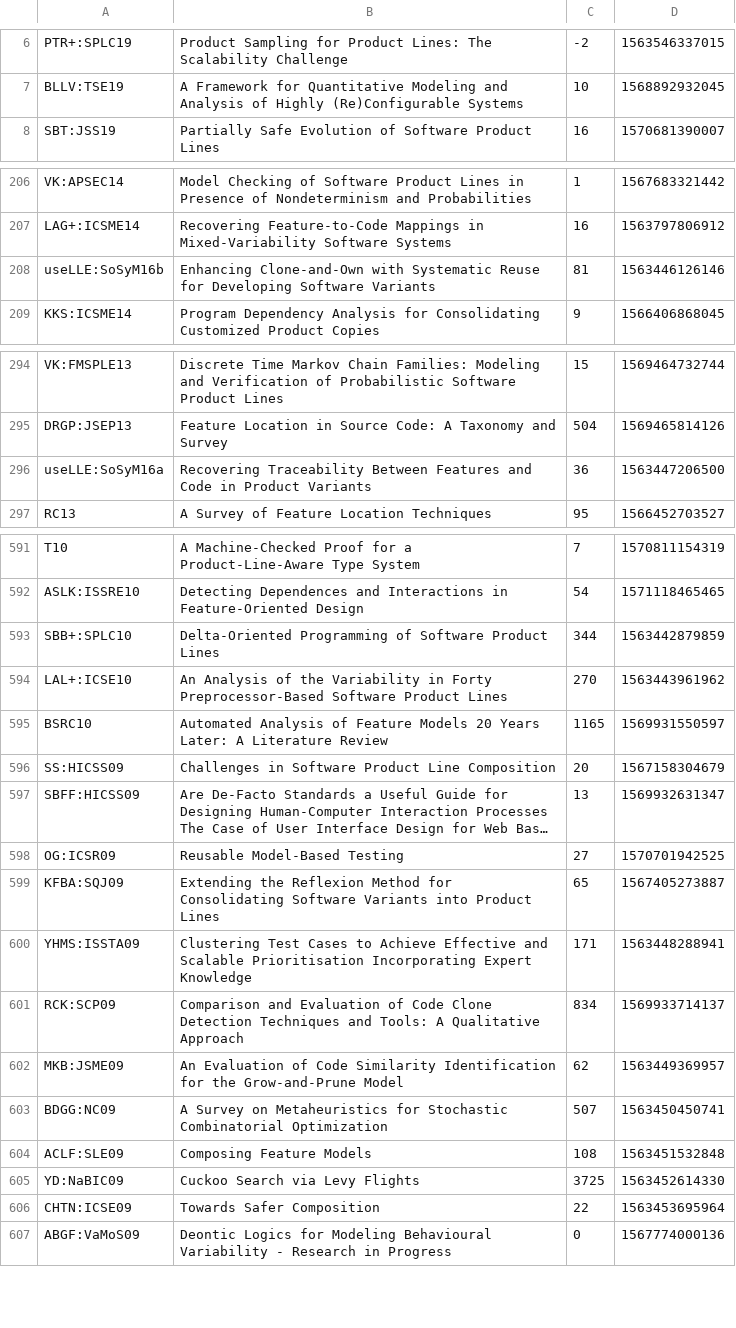
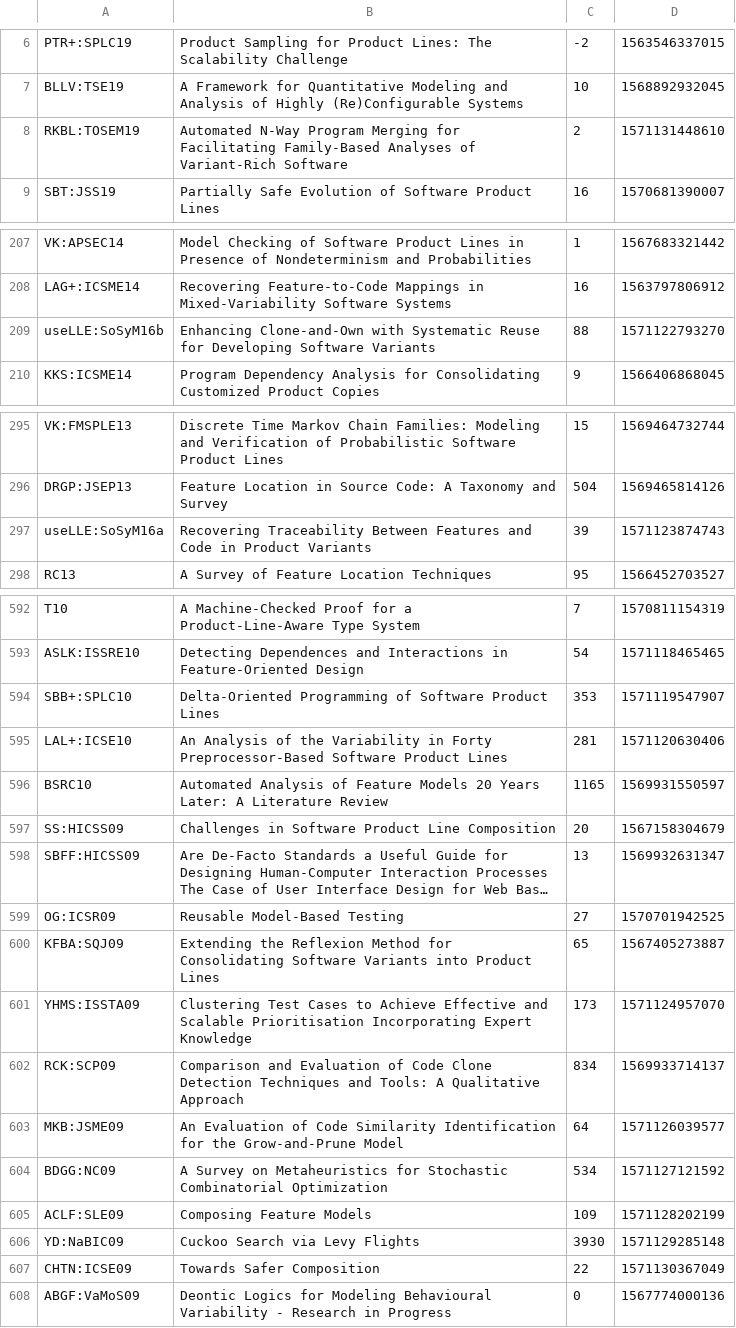
Before and after one commit to SoftVarE-Group/BibTags, a CSV file: classification/citations.csv, drawn as a sheet; only a part is shown, gaps mark what is left out; long unchanged cells end in …; the diff covers the shown part only.

```diff
--- a/classification/citations.csv
+++ b/classification/citations.csv
@@ -7,2 +7,3 @@
 "BLLV:TSE19";"A Framework for Quantitative Modeling and Analysis of Highly (Re)Configurable Systems";10;1568892932045;
+"RKBL:TOSEM19";"Automated N-Way Program Merging for Facilitating Family-Based Analyses of Variant-Rich Software";2;1571131448610;
 "SBT:JSS19";"Partially Safe Evolution of Software Product Lines";16;1570681390007;
@@ -207,3 +208,3 @@
 "LAG+:ICSME14";"Recovering Feature-to-Code Mappings in Mixed-Variability Software Systems";16;1563797806912;
-"useLLE:SoSyM16b";"Enhancing Clone-and-Own with Systematic Reuse for Developing Software Variants";81;1563446126146;
+"useLLE:SoSyM16b";"Enhancing Clone-and-Own with Systematic Reuse for Developing Software Variants";88;1571122793270;
 "KKS:ICSME14";"Program Dependency Analysis for Consolidating Customized Product Copies";9;1566406868045;
@@ -295,3 +296,3 @@
 "DRGP:JSEP13";"Feature Location in Source Code: A Taxonomy and Survey";504;1569465814126;
-"useLLE:SoSyM16a";"Recovering Traceability Between Features and Code in Product Variants";36;1563447206500;
+"useLLE:SoSyM16a";"Recovering Traceability Between Features and Code in Product Variants";39;1571123874743;
 "RC13";"A Survey of Feature Location Techniques";95;1566452703527;
@@ -592,4 +593,4 @@
 "ASLK:ISSRE10";"Detecting Dependences and Interactions in Feature-Oriented Design";54;1571118465465;
-"SBB+:SPLC10";"Delta-Oriented Programming of Software Product Lines";344;1563442879859;
-"LAL+:ICSE10";"An Analysis of the Variability in Forty Preprocessor-Based Software Product Lines";270;1563443961962;
+"SBB+:SPLC10";"Delta-Oriented Programming of Software Product Lines";353;1571119547907;
+"LAL+:ICSE10";"An Analysis of the Variability in Forty Preprocessor-Based Software Product Lines";281;1571120630406;
 "BSRC10";"Automated Analysis of Feature Models 20 Years Later: A Literature Review";1165;1569931550597;
@@ -599,9 +600,9 @@
 "KFBA:SQJ09";"Extending the Reflexion Method for Consolidating Software Variants into Product Lines";65;1567405273887;
-"YHMS:ISSTA09";"Clustering Test Cases to Achieve Effective and Scalable Prioritisation Incorporating Expert Knowledge";171;1563448288941;
+"YHMS:ISSTA09";"Clustering Test Cases to Achieve Effective and Scalable Prioritisation Incorporating Expert Knowledge";173;1571124957070;
 "RCK:SCP09";"Comparison and Evaluation of Code Clone Detection Techniques and Tools: A Qualitative Approach";834;1569933714137;
-"MKB:JSME09";"An Evaluation of Code Similarity Identification for the Grow-and-Prune Model";62;1563449369957;
-"BDGG:NC09";"A Survey on Metaheuristics for Stochastic Combinatorial Optimization";507;1563450450741;
-"ACLF:SLE09";"Composing Feature Models";108;1563451532848;
-"YD:NaBIC09";"Cuckoo Search via Levy Flights";3725;1563452614330;
-"CHTN:ICSE09";"Towards Safer Composition";22;1563453695964;
+"MKB:JSME09";"An Evaluation of Code Similarity Identification for the Grow-and-Prune Model";64;1571126039577;
+"BDGG:NC09";"A Survey on Metaheuristics for Stochastic Combinatorial Optimization";534;1571127121592;
+"ACLF:SLE09";"Composing Feature Models";109;1571128202199;
+"YD:NaBIC09";"Cuckoo Search via Levy Flights";3930;1571129285148;
+"CHTN:ICSE09";"Towards Safer Composition";22;1571130367049;
 "ABGF:VaMoS09";"Deontic Logics for Modeling Behavioural Variability - Research in Progress";0;1567774000136;
```
Also changed, not shown: 1 edited cell elsewhere in this file, classification/classification.csv, 2 other files.
